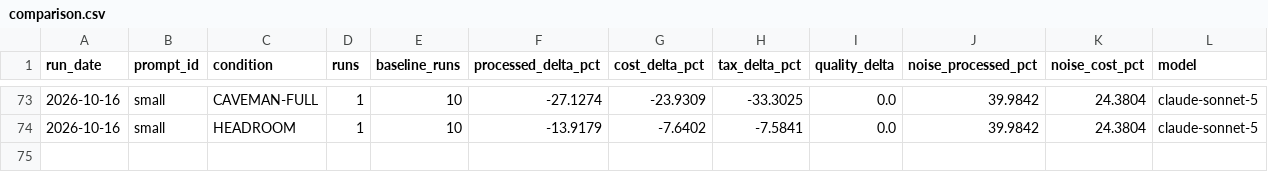
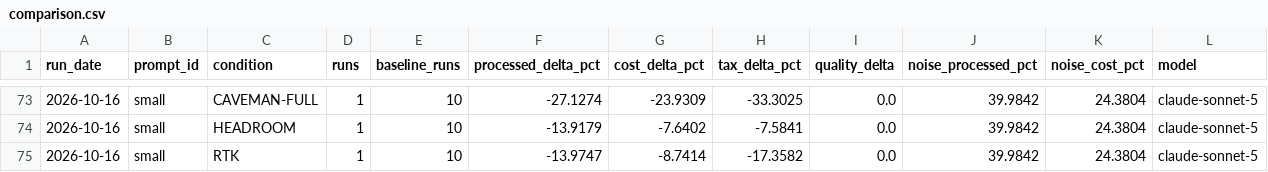
Before and after one commit to YangJunMan/claude-code-token-savings-benchmark, a CSV file: data/comparison.csv, drawn as a sheet; only a part is shown, gaps mark what is left out.

```diff
--- a/data/comparison.csv
+++ b/data/comparison.csv
@@ -74 +74,2 @@ run_date,prompt_id,condition,runs,baseline_runs,processed_delta_pct,cost_delta_p
 2026-10-16,small,HEADROOM,1,10,-13.9179,-7.6402,-7.5841,0.0,39.9842,24.3804,claude-sonnet-5
+2026-10-16,small,RTK,1,10,-13.9747,-8.7414,-17.3582,0.0,39.9842,24.3804,claude-sonnet-5
```
Also changed, not shown: data/activity-log.csv, data/run-summary.csv, 1 other file.
